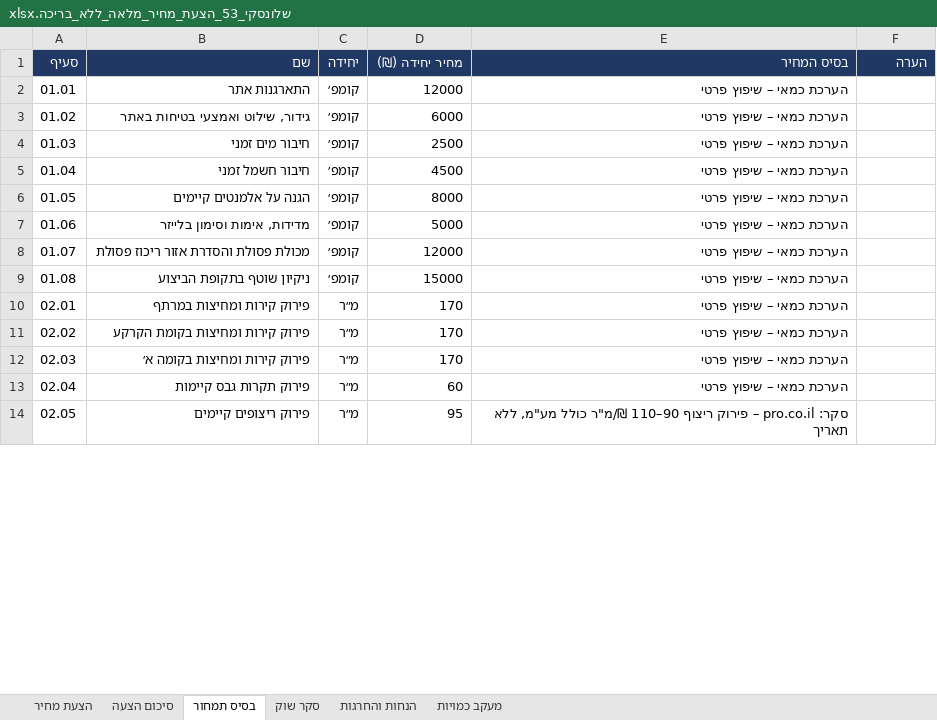
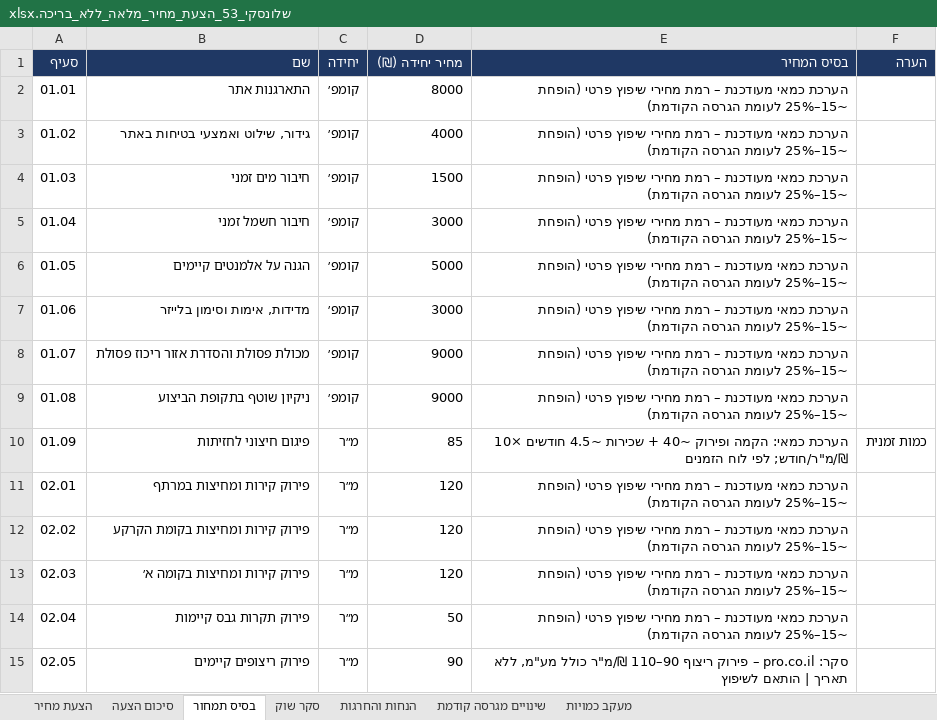
Before and after one commit to ChapCoin420/qs, an Excel workbook: 05_תוצרים/שלונסקי_53_הצעת_מחיר_מלאה_ללא_בריכה.xlsx, sheet בסיס תמחור, drawn as a sheet; only a part is shown; values as stored, in another font and other column widths than the file's, no borders; addresses are those after the commit; the diff covers the shown part only; the diff names each change by its address in the sheet, - before the commit and + after, or states it on an @@ line.

```diff
--- a/05_תוצרים/שלונסקי_53_הצעת_מחיר_מלאה_ללא_בריכה.xlsx (sheet בסיס תמחור)
+++ b/05_תוצרים/שלונסקי_53_הצעת_מחיר_מלאה_ללא_בריכה.xlsx (sheet בסיס תמחור)
+sheet tab: שינויים מגרסה קודמת
-D2 (מחיר יחידה (₪)): 12000
+D2 (מחיר יחידה (₪)): 8000
-E2:E9 (בסיס המחיר): הערכת כמאי – שיפוץ פרטי
+E2:E9 (בסיס המחיר): הערכת כמאי מעודכנת – רמת מחירי שיפוץ פרטי (הופחת ~15–25% לעומת הגרסה הקודמת)
-D3 (מחיר יחידה (₪)): 6000
+D3 (מחיר יחידה (₪)): 4000
-D4 (מחיר יחידה (₪)): 2500
+D4 (מחיר יחידה (₪)): 1500
-D5 (מחיר יחידה (₪)): 4500
+D5 (מחיר יחידה (₪)): 3000
-D6 (מחיר יחידה (₪)): 8000
+D6 (מחיר יחידה (₪)): 5000
-D7 (מחיר יחידה (₪)): 5000
+D7 (מחיר יחידה (₪)): 3000
-D8 (מחיר יחידה (₪)): 12000
+D8 (מחיר יחידה (₪)): 9000
-D9 (מחיר יחידה (₪)): 15000
+D9 (מחיר יחידה (₪)): 9000
+row 10: 01.09 | פיגום חיצוני לחזיתות | מ״ר | 85 | הערכת כמאי: הקמה ופירוק ~40 + שכירות ~4.5 חודשים ×10 ₪/מ"ר/חודש; לפי לוח הזמנים | כמות זמנית
-D11:D13 (מחיר יחידה (₪)): 170
+D11:D13 (מחיר יחידה (₪)): 120
-E11:E14 (בסיס המחיר): הערכת כמאי – שיפוץ פרטי
+E11:E14 (בסיס המחיר): הערכת כמאי מעודכנת – רמת מחירי שיפוץ פרטי (הופחת ~15–25% לעומת הגרסה הקודמת)
-D14 (מחיר יחידה (₪)): 60
+D14 (מחיר יחידה (₪)): 50
-D15 (מחיר יחידה (₪)): 95
+D15 (מחיר יחידה (₪)): 90
-E15 (בסיס המחיר): …ללא תאריך
+E15 (בסיס המחיר): …ללא תאריך | הותאם לשיפוץ
```
Also changed, not shown: 278 edited cells elsewhere in this sheet, sheet הצעת מחיר, sheet סיכום הצעה, sheet מעקב כמויות, 05_תוצרים/לוח_זמנים_שלונסקי_53.xlsx.
